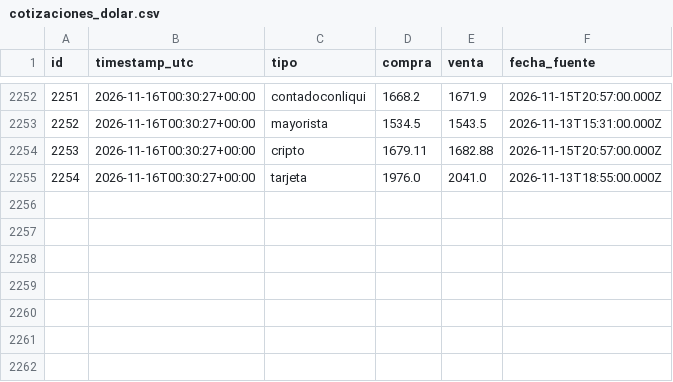
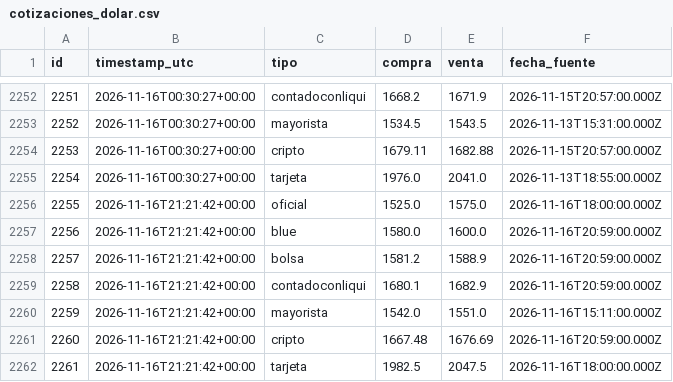
Before and after one commit to francomlastra/monitor-dolar-cripto, a CSV file: data/exports/cotizaciones_dolar.csv, drawn as a sheet; only a part is shown, gaps mark what is left out.

```diff
--- a/data/exports/cotizaciones_dolar.csv
+++ b/data/exports/cotizaciones_dolar.csv
@@ -2255 +2255,8 @@ id,timestamp_utc,tipo,compra,venta,fecha_fuente
 2254,2026-11-16T00:30:27+00:00,tarjeta,1976.0,2041.0,2026-11-13T18:55:00.000Z
+2255,2026-11-16T21:21:42+00:00,oficial,1525.0,1575.0,2026-11-16T18:00:00.000Z
+2256,2026-11-16T21:21:42+00:00,blue,1580.0,1600.0,2026-11-16T20:59:00.000Z
+2257,2026-11-16T21:21:42+00:00,bolsa,1581.2,1588.9,2026-11-16T20:59:00.000Z
+2258,2026-11-16T21:21:42+00:00,contadoconliqui,1680.1,1682.9,2026-11-16T20:59:00.000Z
+2259,2026-11-16T21:21:42+00:00,mayorista,1542.0,1551.0,2026-11-16T15:11:00.000Z
+2260,2026-11-16T21:21:42+00:00,cripto,1667.48,1676.69,2026-11-16T20:59:00.000Z
+2261,2026-11-16T21:21:42+00:00,tarjeta,1982.5,2047.5,2026-11-16T18:00:00.000Z
```
Also changed, not shown: data/exports/precios_cripto.csv, 1 other file.
